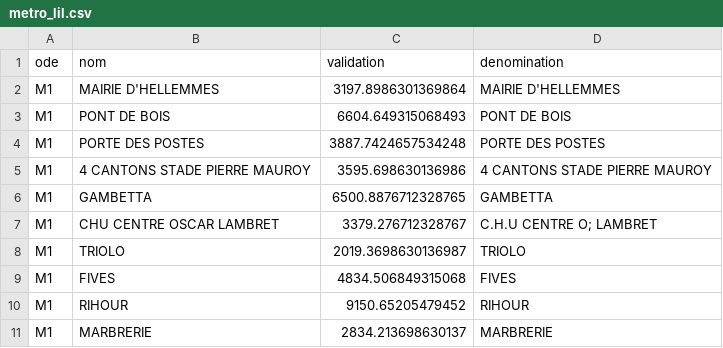
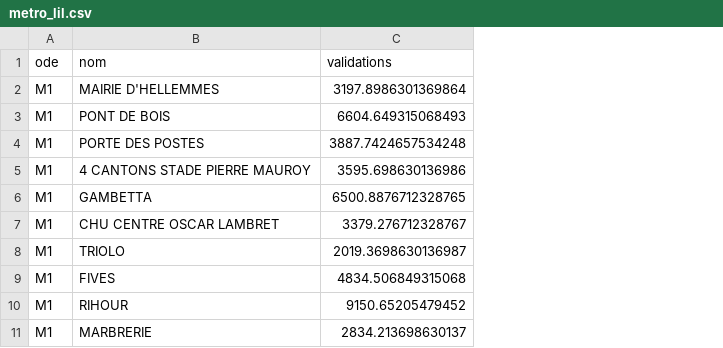
Before and after one commit to MickaelKohler/PopMyData, a CSV file: Data/metro_lil.csv, drawn as a sheet; only a part is shown; the diff names each change by its address in the sheet, - before the commit and + after, or states it on an @@ line.

Commit message:
Update metro_lil.csv

```diff
--- a/Data/metro_lil.csv
+++ b/Data/metro_lil.csv
-column D (denomination), rows 2-11: MAIRIE D'HELLEMMES | PONT DE BOIS | PORTE DES POSTES | 4 CANTONS STADE PIERRE MAUROY | GAMBETTA | C.H.U CENTRE O; LAMBRET | TRIOLO | FIVES | RIHOUR | MARBRERIE
-C1: validation
+C1: validations
```
